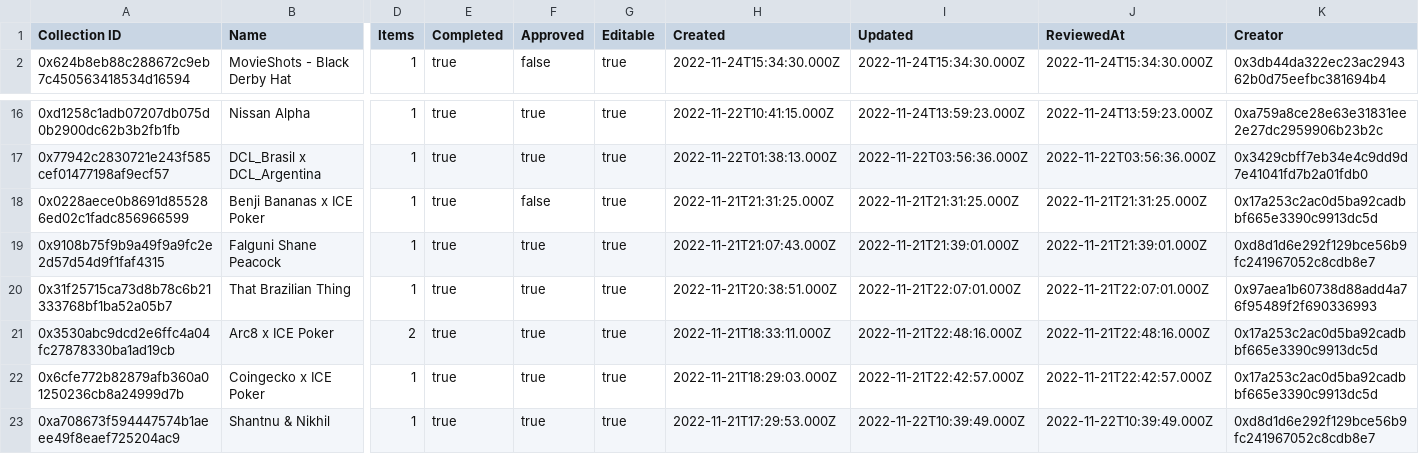
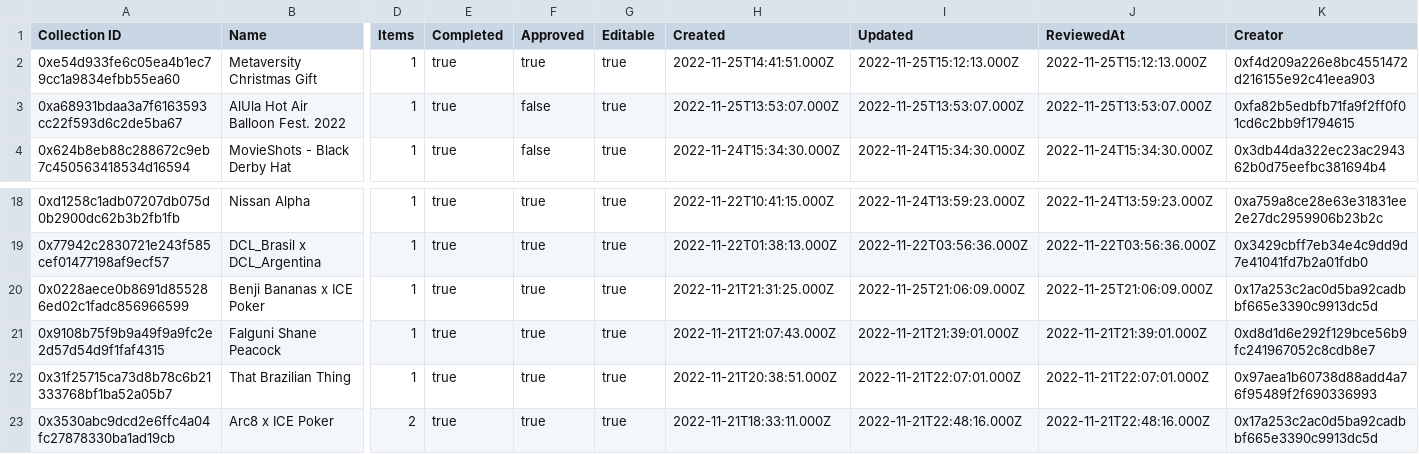
Before and after one commit to Decentraland-DAO/transparency, a CSV file: collections.csv, drawn as a sheet; only a part is shown, gaps mark what is left out; the shorter side is filled out with more unchanged rows; addresses are those after the commit; rows hold the shown columns only; the diff names each change by its address in the sheet, - before the commit and + after, or states it on an @@ line.

```diff
--- a/collections.csv
+++ b/collections.csv
+row 2: 0xe54d933fe6c05ea4b1ec79cc1a9834efbb55ea60 | Metaversity Christmas Gift | 1 | true | true | true | 2022-11-25T14:41:51.000Z | 2022-11-25T15:12:13.000Z | 2022-11-25T15:12:13.000Z | 0xf4d209a226e8bc4551472d216155e92c41eea903
+row 3: 0xa68931bdaa3a7f6163593cc22f593d6c2de5ba67 | AlUla Hot Air Balloon Fest. 2022 | 1 | true | false | true | 2022-11-25T13:53:07.000Z | 2022-11-25T13:53:07.000Z | 2022-11-25T13:53:07.000Z | 0xfa82b5edbfb71fa9f2ff0f01cd6c2bb9f1794615
-F20 (Approved): false
+F20 (Approved): true
-I20 (Updated): 2022-11-21T21:31:25.000Z
+I20 (Updated): 2022-11-25T21:06:09.000Z
-J20 (ReviewedAt): 2022-11-21T21:31:25.000Z
+J20 (ReviewedAt): 2022-11-25T21:06:09.000Z
```
Also changed, not shown: balances.csv, grants.csv, 16 other files.
